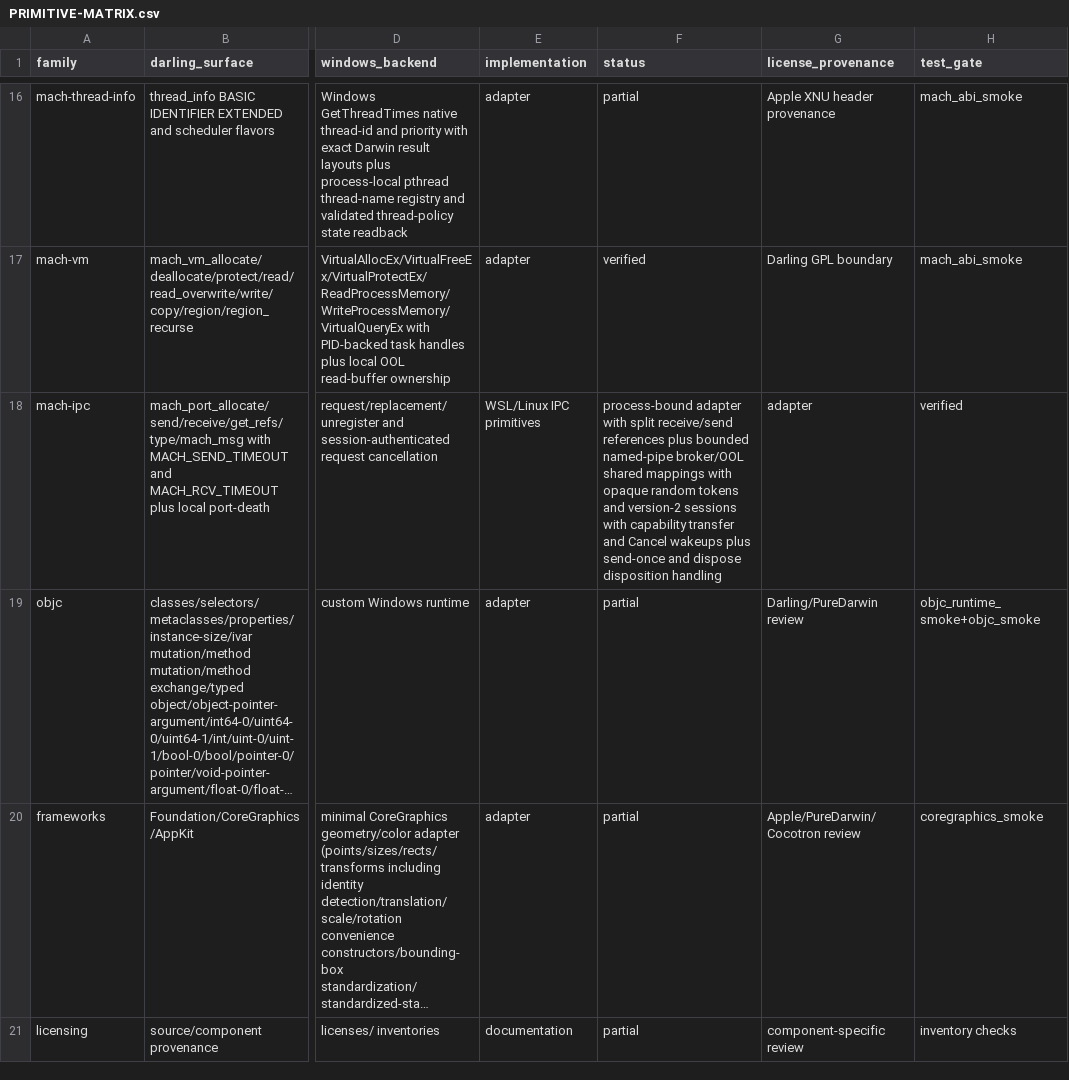
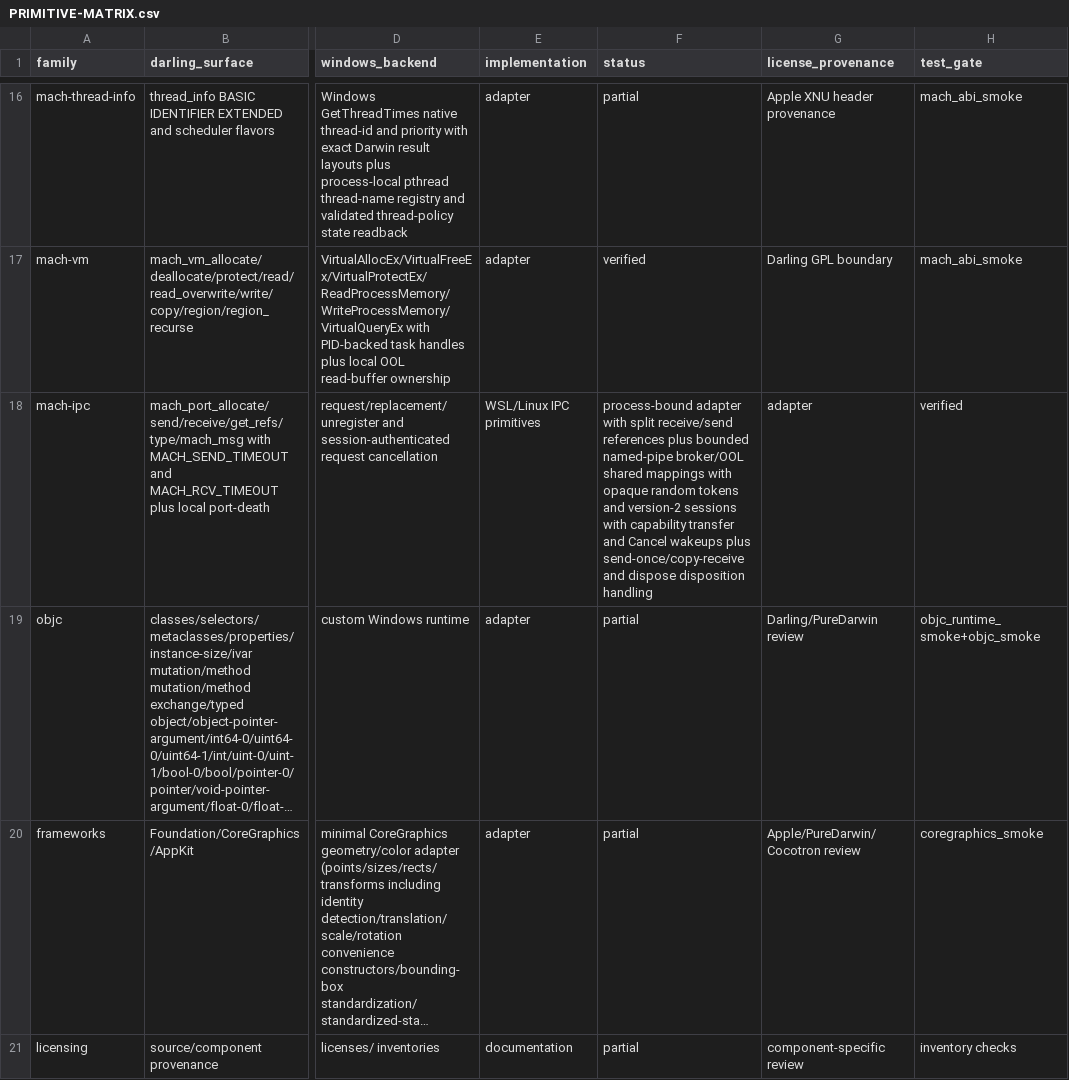
Before and after one commit to tarekwasfy01/Wintosh, a CSV file: PRIMITIVE-MATRIX.csv, drawn as a sheet; only a part is shown, gaps mark what is left out; long unchanged cells end in …; the diff names each change by its address in the sheet, - before the commit and + after, or states it on an @@ line.

Commit message:
feat: support Mach copy receive disposition

```diff
--- a/PRIMITIVE-MATRIX.csv
+++ b/PRIMITIVE-MATRIX.csv
-F18 (status): …wakeups plus send-once and dispose…
+F18 (status): …wakeups plus send-once/copy-receive and dispose…
```
Also changed, not shown: 2 other files.
